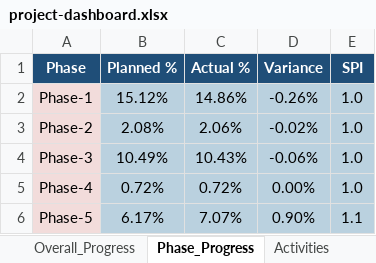
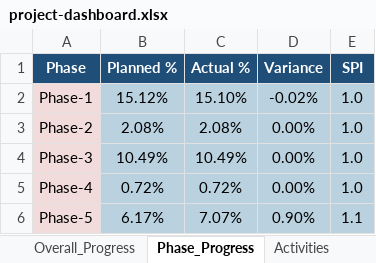
Before and after one commit to ahmedabdelrady18-tech/Maseel-dashboard, an Excel workbook: data/project-dashboard.xlsx, sheet Phase_Progress, drawn as a sheet; values as stored, in another font and other column widths than the file's, no borders; conditional formats and table styles not drawn; the diff names each change by its address in the sheet, - before the commit and + after, or states it on an @@ line.

Commit message:
Update dashboard data

```diff
--- a/data/project-dashboard.xlsx (sheet Phase_Progress)
+++ b/data/project-dashboard.xlsx (sheet Phase_Progress)
-C2 (Actual %): 14.86%
+C2 (Actual %): 15.10%
-D2 (Variance): -0.26%
+D2 (Variance): -0.02%
-C3 (Actual %): 2.06%
+C3 (Actual %): 2.08%
-D3 (Variance): -0.02%
+D3 (Variance): 0.00%
-C4 (Actual %): 10.43%
+C4 (Actual %): 10.49%
-D4 (Variance): -0.06%
+D4 (Variance): 0.00%
```
Also changed, not shown: sheet S-Curve, charts or pictures, 1 other file.
